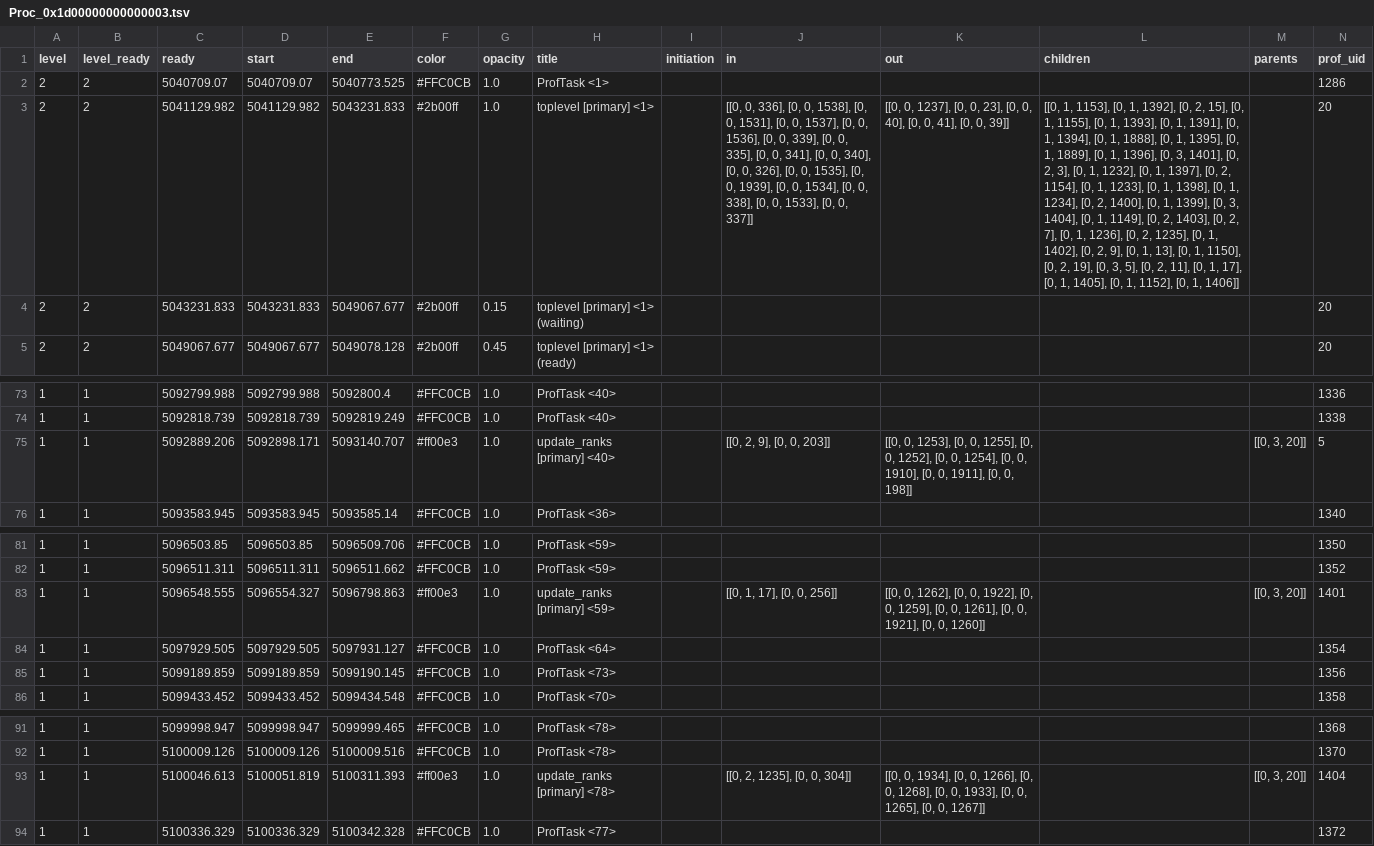
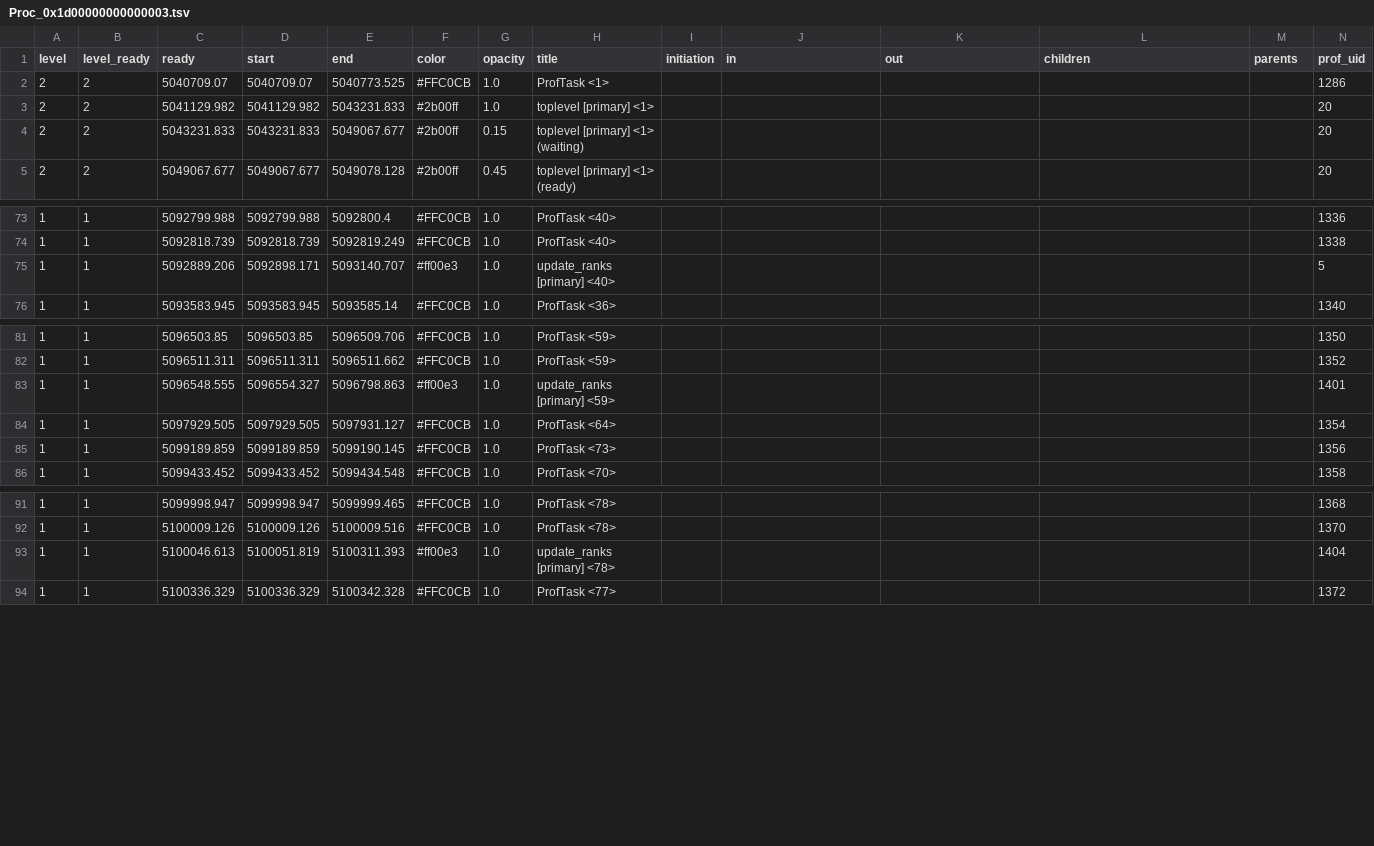
Before and after one commit to voomhi/parellism-locality-lab, a TSV file: lab3/profile/schem1_prof/tsv/Proc_0x1d00000000000003.tsv, drawn as a sheet; only a part is shown, gaps mark what is left out; the diff names each change by its address in the sheet, - before the commit and + after, or states it on an @@ line.

```diff
--- a/lab3/profile/schem1_prof/tsv/Proc_0x1d00000000000003.tsv
+++ b/lab3/profile/schem1_prof/tsv/Proc_0x1d00000000000003.tsv
-J3 (in): [[0, 0, 336], [0, 0, 1538], [0, 0, 1531], [0, 0, 1537], [0, 0, 1536], [0, 0, 339], [0, 0, 335], [0, 0, 341], [0, 0, 340], [0, 0, 326], [0, 0, 1535], [0, 0, 1939], [0, 0, 1534], [0, 0, 338], [0, 0, 1533], [0, 0, 337]]
+J3 (in): (empty)
-K3 (out): [[0, 0, 1237], [0, 0, 23], [0, 0, 40], [0, 0, 41], [0, 0, 39]]
+K3 (out): (empty)
-L3 (children): [[0, 1, 1153], [0, 1, 1392], [0, 2, 15], [0, 1, 1155], [0, 1, 1393], [0, 1, 1391], [0, 1, 1394], [0, 1, 1888], [0, 1, 1395], [0, 1, 1889], [0, 1, 1396], [0, 3, 1401], [0, 2, 3], [0, 1, 1232], [0, 1, 1397], [0, 2, 1154], [0, 1, 1233], [0, 1, 1398], [0, 1, 1234], [0, 2, 1400], [0, 1, 1399], [0, 3, 1404], [0, 1, 1149], [0, 2, 1403], [0, 2, 7], [0, 1, 1236], [0, 2, 1235], [0, 1, 1402], [0, 2, 9], [0, 1, 13], [0, 1, 1150], [0, 2, 19], [0, 3, 5], [0, 2, 11], [0, 1, 17], [0, 1, 1405], [0, 1, 1152], [0, 1, 1406]]
+L3 (children): (empty)
-J75 (in): [[0, 2, 9], [0, 0, 203]]
+J75 (in): (empty)
-K75 (out): [[0, 0, 1253], [0, 0, 1255], [0, 0, 1252], [0, 0, 1254], [0, 0, 1910], [0, 0, 1911], [0, 0, 198]]
+K75 (out): (empty)
-M75 (parents): [[0, 3, 20]]
+M75 (parents): (empty)
-J83 (in): [[0, 1, 17], [0, 0, 256]]
+J83 (in): (empty)
-K83 (out): [[0, 0, 1262], [0, 0, 1922], [0, 0, 1259], [0, 0, 1261], [0, 0, 1921], [0, 0, 1260]]
+K83 (out): (empty)
-M83 (parents): [[0, 3, 20]]
+M83 (parents): (empty)
-J93 (in): [[0, 2, 1235], [0, 0, 304]]
+J93 (in): (empty)
-K93 (out): [[0, 0, 1934], [0, 0, 1266], [0, 0, 1268], [0, 0, 1933], [0, 0, 1265], [0, 0, 1267]]
+K93 (out): (empty)
-M93 (parents): [[0, 3, 20]]
+M93 (parents): (empty)
```
Also changed, not shown: lab3/profile/schem1_prof/tsv/Proc_0x1d00000000000000.tsv, lab3/profile/schem1_prof/tsv/Proc_0x1d00000000000001.tsv, 2 other files.
